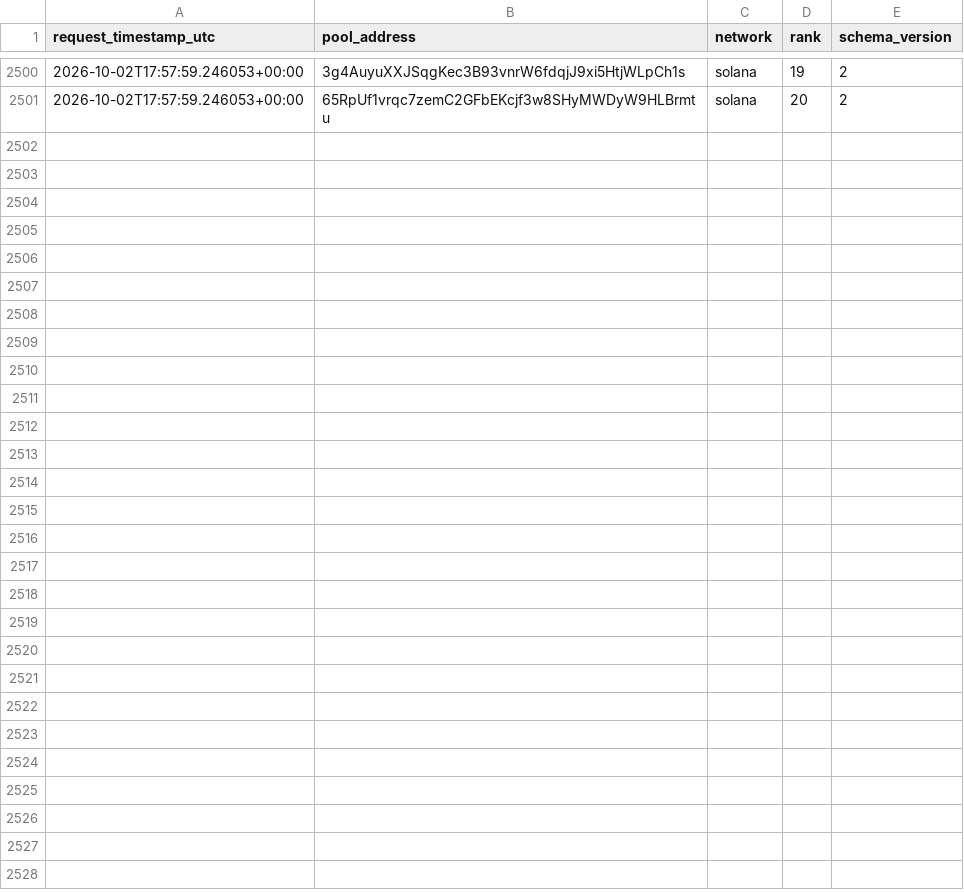
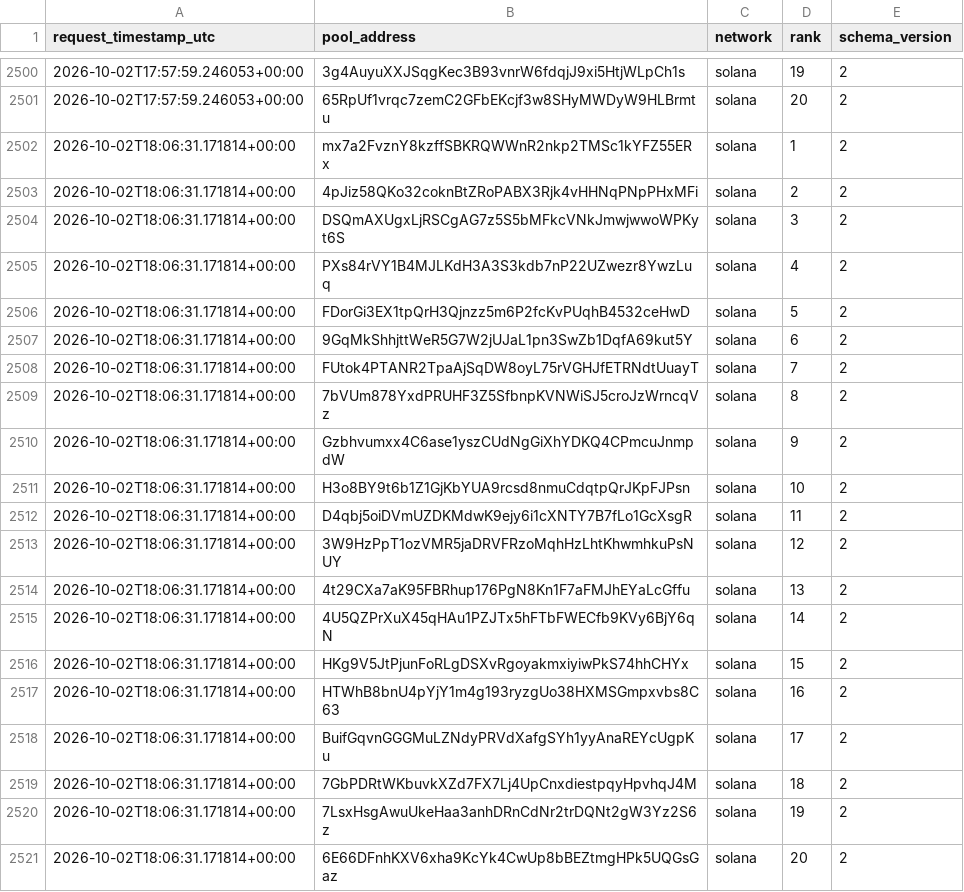
Before and after one commit to TheoooBa/Solana-Memecoin-Analysis, a CSV file: raw/new_pool_ranks/2026-10-02.csv, drawn as a sheet; only a part is shown, gaps mark what is left out; the diff names each change by its address in the sheet, - before the commit and + after, or states it on an @@ line.

```diff
--- a/raw/new_pool_ranks/2026-10-02.csv
+++ b/raw/new_pool_ranks/2026-10-02.csv
+row 2502: 2026-10-02T18:06:31.171814+00:00 | mx7a2FvznY8kzffSBKRQWWnR2nkp2TMSc1kYFZ55ERx | solana | 1 | 2
+row 2503: 2026-10-02T18:06:31.171814+00:00 | 4pJiz58QKo32coknBtZRoPABX3Rjk4vHHNqPNpPHxMFi | solana | 2 | 2
+row 2504: 2026-10-02T18:06:31.171814+00:00 | DSQmAXUgxLjRSCgAG7z5S5bMFkcVNkJmwjwwoWPKyt6S | solana | 3 | 2
+row 2505: 2026-10-02T18:06:31.171814+00:00 | PXs84rVY1B4MJLKdH3A3S3kdb7nP22UZwezr8YwzLuq | solana | 4 | 2
+row 2506: 2026-10-02T18:06:31.171814+00:00 | FDorGi3EX1tpQrH3Qjnzz5m6P2fcKvPUqhB4532ceHwD | solana | 5 | 2
+row 2507: 2026-10-02T18:06:31.171814+00:00 | 9GqMkShhjttWeR5G7W2jUJaL1pn3SwZb1DqfA69kut5Y | solana | 6 | 2
+row 2508: 2026-10-02T18:06:31.171814+00:00 | FUtok4PTANR2TpaAjSqDW8oyL75rVGHJfETRNdtUuayT | solana | 7 | 2
+row 2509: 2026-10-02T18:06:31.171814+00:00 | 7bVUm878YxdPRUHF3Z5SfbnpKVNWiSJ5croJzWrncqVz | solana | 8 | 2
+row 2510: 2026-10-02T18:06:31.171814+00:00 | Gzbhvumxx4C6ase1yszCUdNgGiXhYDKQ4CPmcuJnmpdW | solana | 9 | 2
+row 2511: 2026-10-02T18:06:31.171814+00:00 | H3o8BY9t6b1Z1GjKbYUA9rcsd8nmuCdqtpQrJKpFJPsn | solana | 10 | 2
+row 2512: 2026-10-02T18:06:31.171814+00:00 | D4qbj5oiDVmUZDKMdwK9ejy6i1cXNTY7B7fLo1GcXsgR | solana | 11 | 2
+row 2513: 2026-10-02T18:06:31.171814+00:00 | 3W9HzPpT1ozVMR5jaDRVFRzoMqhHzLhtKhwmhkuPsNUY | solana | 12 | 2
+row 2514: 2026-10-02T18:06:31.171814+00:00 | 4t29CXa7aK95FBRhup176PgN8Kn1F7aFMJhEYaLcGffu | solana | 13 | 2
+row 2515: 2026-10-02T18:06:31.171814+00:00 | 4U5QZPrXuX45qHAu1PZJTx5hFTbFWECfb9KVy6BjY6qN | solana | 14 | 2
+row 2516: 2026-10-02T18:06:31.171814+00:00 | HKg9V5JtPjunFoRLgDSXvRgoyakmxiyiwPkS74hhCHYx | solana | 15 | 2
+row 2517: 2026-10-02T18:06:31.171814+00:00 | HTWhB8bnU4pYjY1m4g193ryzgUo38HXMSGmpxvbs8C63 | solana | 16 | 2
+row 2518: 2026-10-02T18:06:31.171814+00:00 | BuifGqvnGGGMuLZNdyPRVdXafgSYh1yyAnaREYcUgpKu | solana | 17 | 2
+row 2519: 2026-10-02T18:06:31.171814+00:00 | 7GbPDRtWKbuvkXZd7FX7Lj4UpCnxdiestpqyHpvhqJ4M | solana | 18 | 2
+row 2520: 2026-10-02T18:06:31.171814+00:00 | 7LsxHsgAwuUkeHaa3anhDRnCdNr2trDQNt2gW3Yz2S6z | solana | 19 | 2
+row 2521: 2026-10-02T18:06:31.171814+00:00 | 6E66DFnhKXV6xha9KcYk4CwUp8bBEZtmgHPk5UQGsGaz | solana | 20 | 2
```
Also changed, not shown: logs/runs/2026-10-02.csv, raw/pool_registry/2026-10-02.csv, 4 other files.
